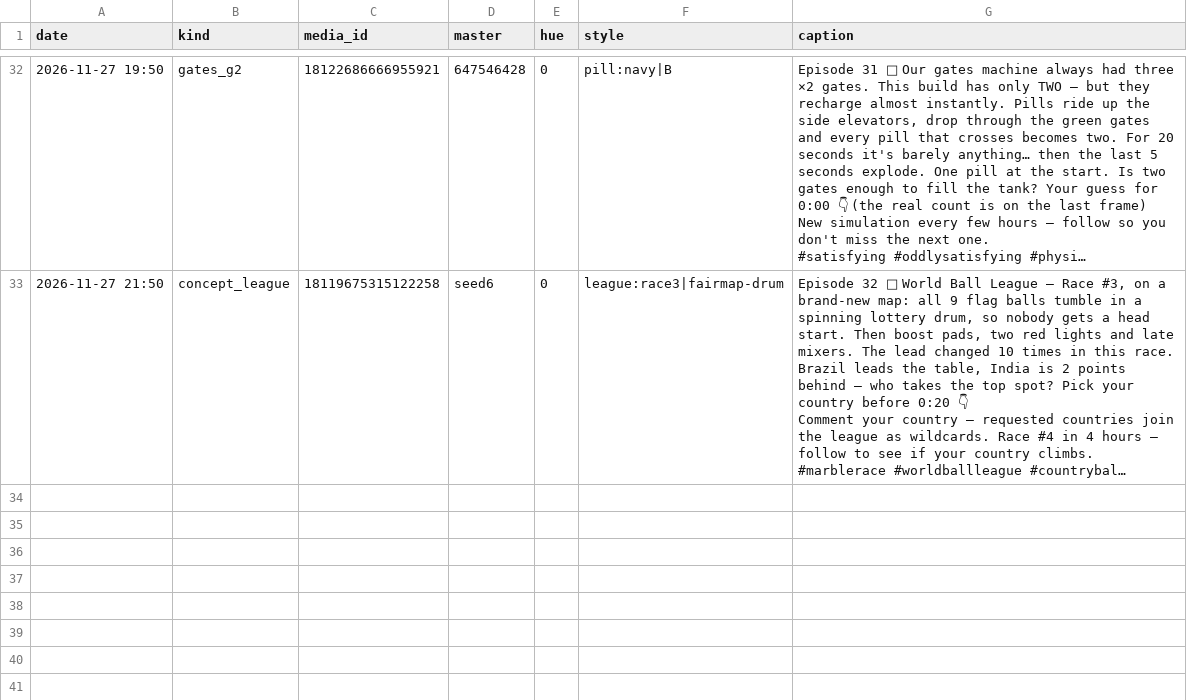
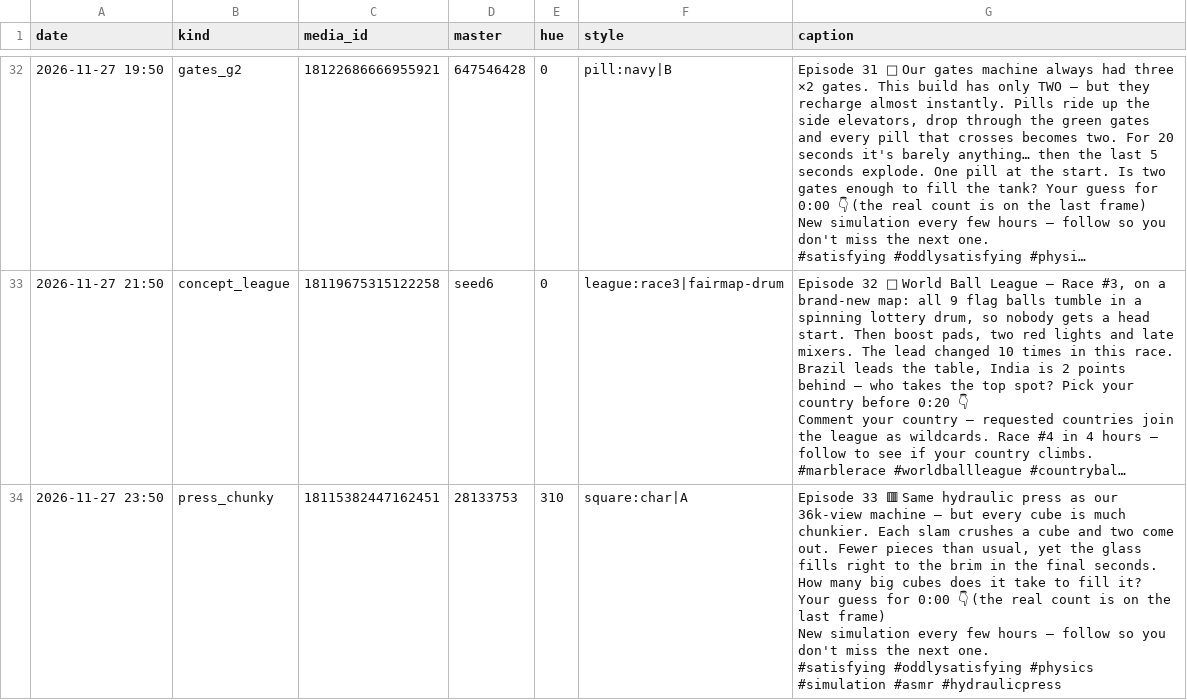
Before and after one commit to truniprof-art/viral-reels, a CSV file: posts.csv, drawn as a sheet; only a part is shown, gaps mark what is left out; long unchanged cells end in …; ↵ is a line break in a cell; the diff names each change by its address in the sheet, - before the commit and + after, or states it on an @@ line.

```diff
--- a/posts.csv
+++ b/posts.csv
+row 34: 2026-11-27 23:50 | press_chunky | 18115382447162451 | 28133753 | 310 | square:char|A | Episode 33 🟥 Same hydraulic press as our 36k-view machine — but every cube is much chunkier. Each slam crushes a cube and two come out. Fewer pieces than usual, yet the glass fills right to the brim in the final seconds. How many big cubes does it take to fill it? Your guess for 0:00 👇 (the real count is on the last frame) ↵ New simulation every few hours — follow so you don't miss the next one. ↵ #satisfying #oddlysatisfying #physics #simulation #asmr #hydraulicpress
```
Also changed, not shown: yt.csv, 14 other files.
